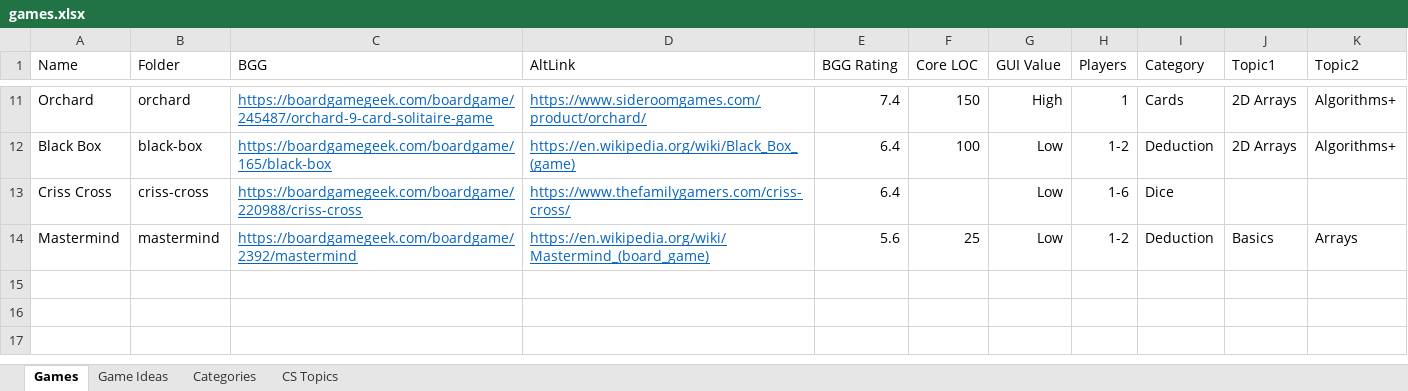
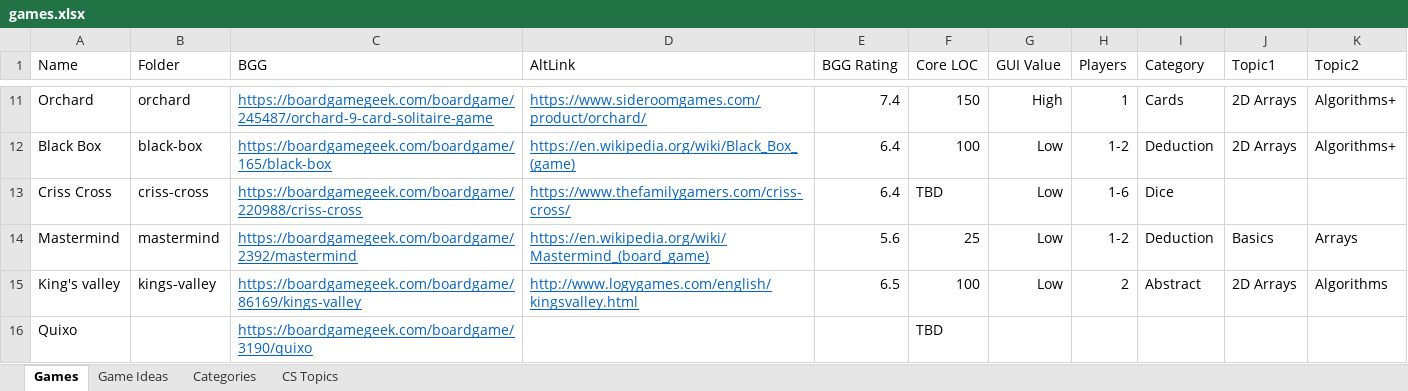
Before and after one commit to rg-software/board-games, an Excel workbook: games.xlsx, sheet Games, drawn as a sheet; only a part is shown, gaps mark what is left out; values as stored, in another font and other column widths than the file's, no borders; table styles not drawn; the diff names each change by its address in the sheet, - before the commit and + after, or states it on an @@ line.

Commit message:
King's Valley added

```diff
--- a/games.xlsx (sheet Games)
+++ b/games.xlsx (sheet Games)
-F13 (Core LOC): (empty)
+F13 (Core LOC): TBD
+row 15: King's valley | kings-valley | https://boardgamegeek.com/boardgame/86169/kings-valley | http://www.logygames.com/english/kingsvalley.html | 6.5 | 100 | Low | 2 | Abstract | 2D Arrays | Algorithms
+row 16: Quixo |  | https://boardgamegeek.com/boardgame/3190/quixo |  |  | TBD
```
Also changed, not shown: sheet Game Ideas, 8 other files.
